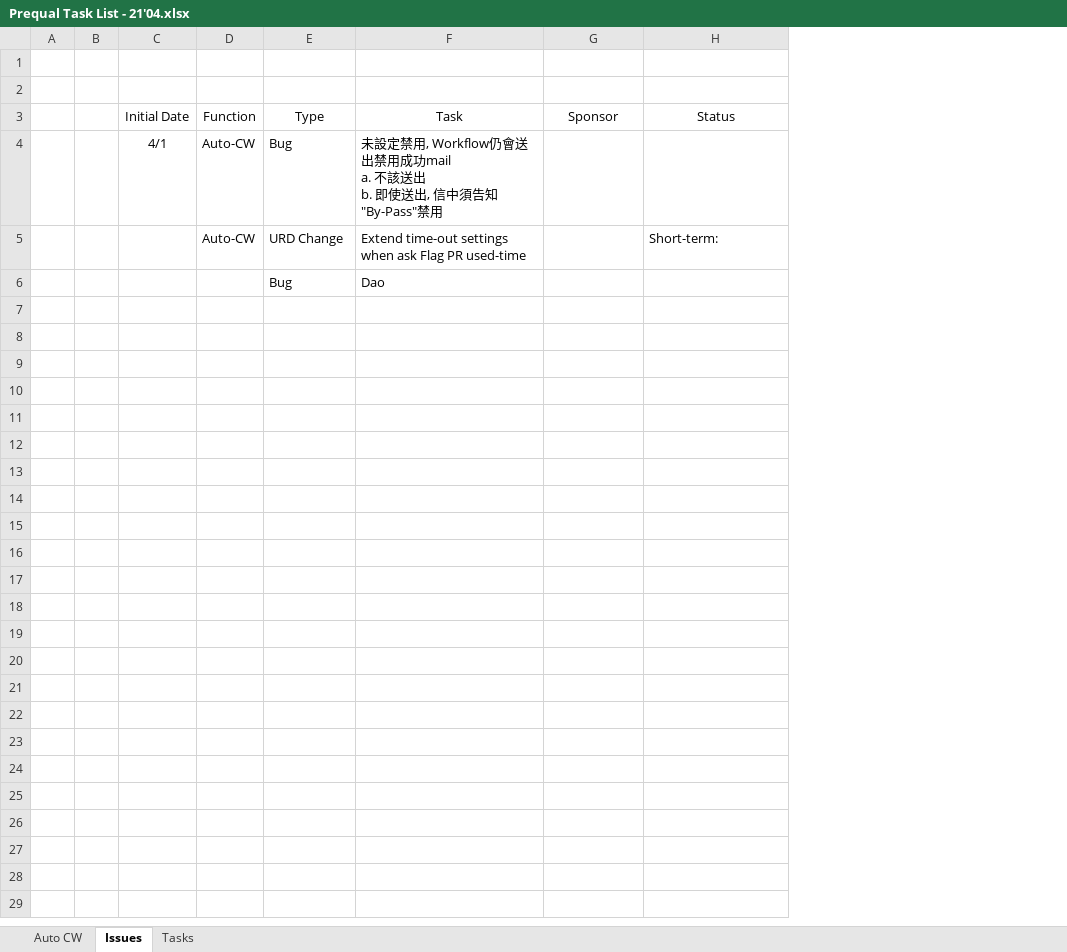
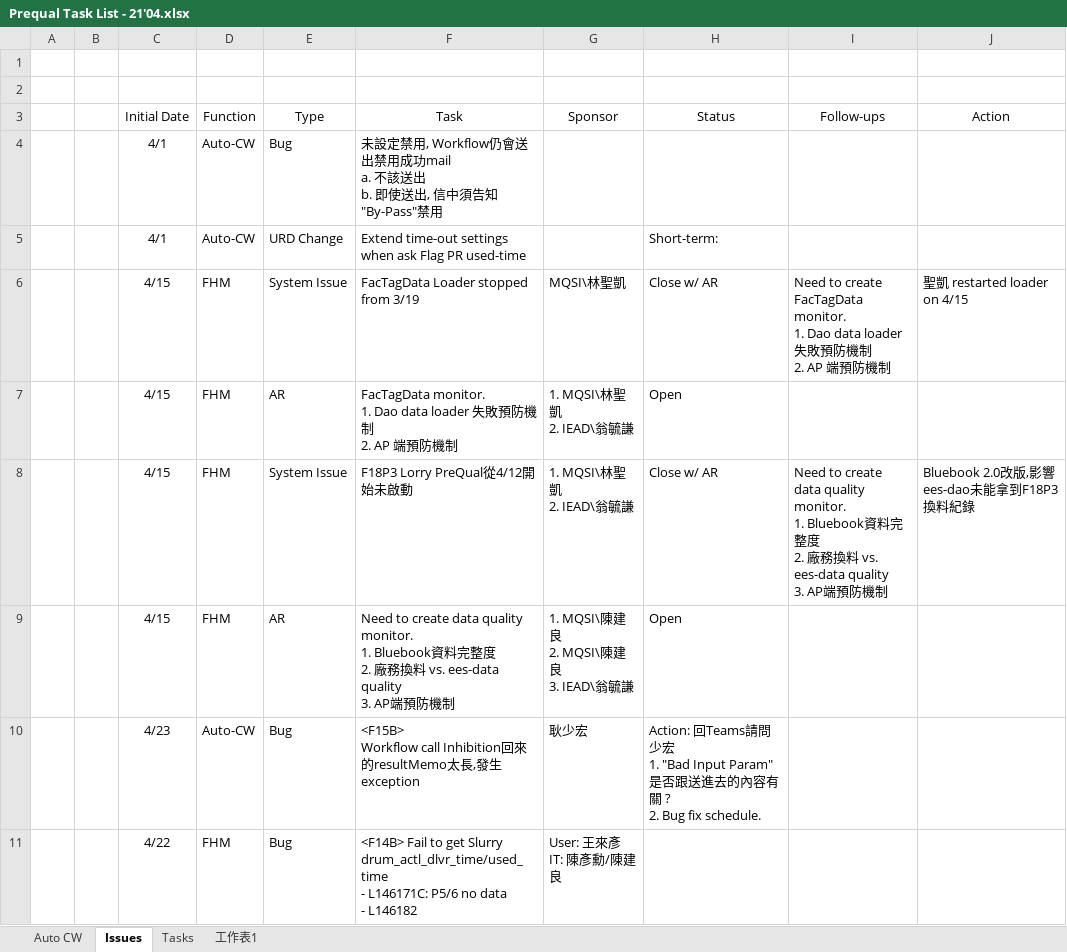
Before and after one commit to yc-star-inc/Springboot-test, an Excel workbook: Prequal Task List - 21'04.xlsx, sheet Issues, drawn as a sheet; values as stored, in another font and other column widths than the file's, no borders; removed rows and columns are numbered as before the commit, all else as after; ↵ is a line break in a cell; the diff names each change by its address in the sheet, - before the commit and + after, or states it on an @@ line.

```diff
--- a/Prequal Task List - 21'04.xlsx (sheet Issues)
+++ b/Prequal Task List - 21'04.xlsx (sheet Issues)
+sheet tab: 工作表1
+column I (Follow-ups), empty
+column J (Action), empty
-C5 (Initial Date): (empty)
+C5 (Initial Date): 4/1
-row 6:  |  |  |  | Bug | Dao
+row 6:  |  | 4/15 | FHM | System Issue | FacTagData Loader stopped from 3/19 | MQSI\林聖凱 | Close w/ AR | Need to create FacTagData monitor. ↵ 1. Dao data loader 失敗預防機制 ↵ 2. AP 端預防機制 | 聖凱 restarted loader on 4/15
+row 7:  |  | 4/15 | FHM | AR | FacTagData monitor. ↵ 1. Dao data loader 失敗預防機制 ↵ 2. AP 端預防機制 | 1. MQSI\林聖凱 ↵ 2. IEAD\翁毓謙 | Open
+row 8:  |  | 4/15 | FHM | System Issue | F18P3 Lorry PreQual從4/12開始未啟動 | 1. MQSI\林聖凱 ↵ 2. IEAD\翁毓謙 | Close w/ AR | Need to create data quality monitor. ↵ 1. Bluebook資料完整度 ↵ 2. 廠務換料 vs. ees-data quality ↵ 3. AP端預防機制 | Bluebook 2.0改版,影響ees-dao未能拿到F18P3換料紀錄
+row 9:  |  | 4/15 | FHM | AR | Need to create data quality monitor. ↵ 1. Bluebook資料完整度 ↵ 2. 廠務換料 vs. ees-data quality ↵ 3. AP端預防機制 | 1. MQSI\陳建良 ↵ 2. MQSI\陳建良 ↵ 3. IEAD\翁毓謙 | Open
+row 10:  |  | 4/23 | Auto-CW | Bug | <F15B> ↵ Workflow call Inhibition回來的resultMemo太長,發生exception | 耿少宏 | Action: 回Teams請問少宏 ↵ 1. "Bad Input Param" 是否跟送進去的內容有關 ? ↵ 2. Bug fix schedule.
+row 11:  |  | 4/22 | FHM | Bug | <F14B> Fail to get Slurry drum_actl_dlvr_time/used_time ↵ - L146171C: P5/6 no data ↵ - L146182 | User: 王來彥 ↵ IT: 陳彥勳/陳建良
```
Also changed, not shown: sheet Tasks.
